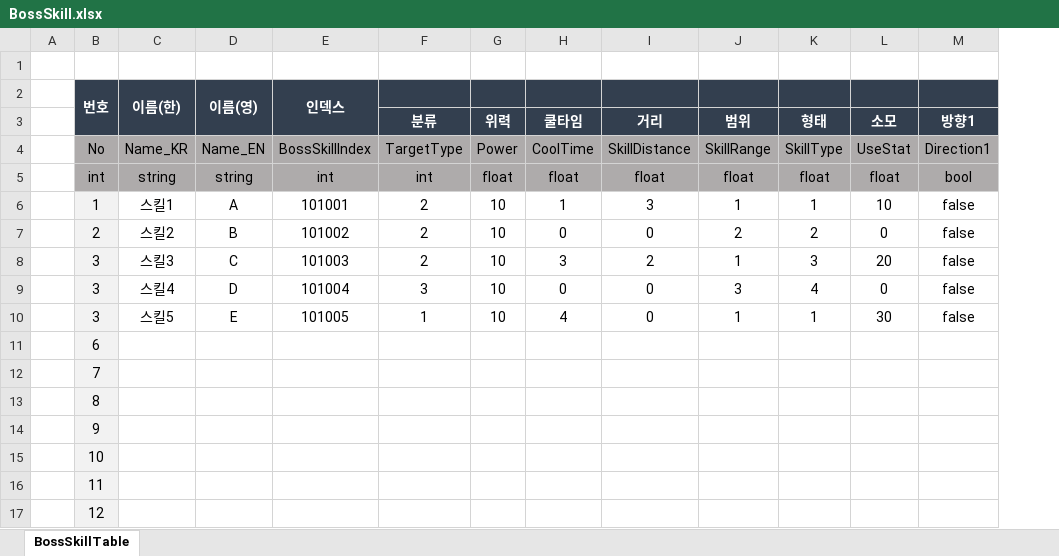
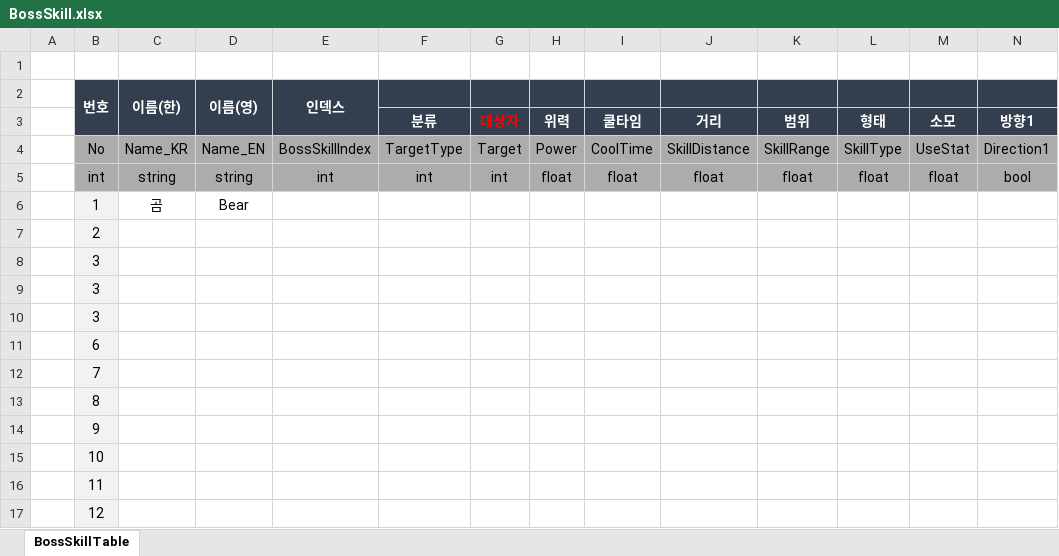
Before and after one commit to hamsoyeon/Yggdrasil, an Excel workbook: ExcelData/Data_Table/BossSkill.xlsx, sheet BossSkillTable, drawn as a sheet; only a part is shown; values as stored, in another font and other column widths than the file's, no borders; removed rows and columns are numbered as before the commit, all else as after; rows hold the shown columns only; the diff names each change by its address in the sheet, - before the commit and + after, or states it on an @@ line.

```diff
--- a/ExcelData/Data_Table/BossSkill.xlsx (sheet BossSkillTable)
+++ b/ExcelData/Data_Table/BossSkill.xlsx (sheet BossSkillTable)
+column G, rows 3-5: 대상자 | Target | int
-row 6:  | 1 | 스킬1 | A | 101001 | 2 | 10 | 1 | 3 | 1 | 1 | 10 | false
-row 7:  | 2 | 스킬2 | B | 101002 | 2 | 10 | 0 | 0 | 2 | 2 | 0 | false
-row 8:  | 3 | 스킬3 | C | 101003 | 2 | 10 | 3 | 2 | 1 | 3 | 20 | false
-row 9:  | 3 | 스킬4 | D | 101004 | 3 | 10 | 0 | 0 | 3 | 4 | 0 | false
-row 10:  | 3 | 스킬5 | E | 101005 | 1 | 10 | 4 | 0 | 1 | 1 | 30 | false
+row 6:  | 1 | 곰 | Bear
+row 7:  | 2
+row 8:  | 3
+row 9:  | 3
+row 10:  | 3
```
Also changed, not shown: ExcelData/Data_Table/ItemTable.xlsx, ExcelData/Data_Table/MapTable.xlsx, 14 other files.
